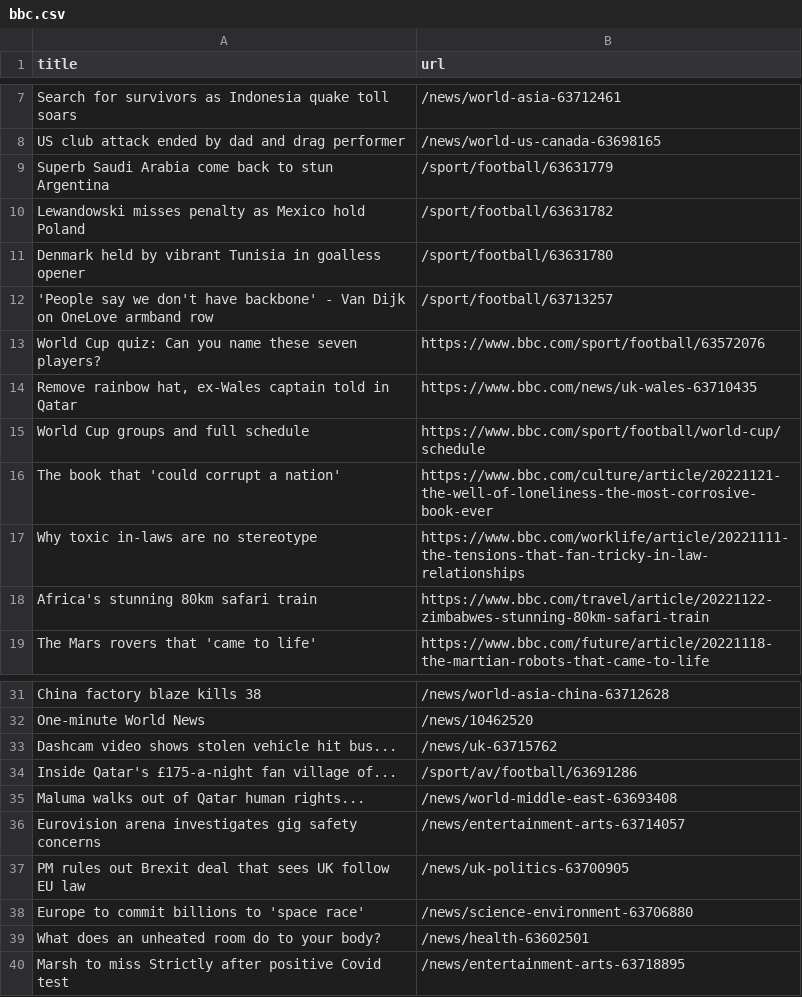
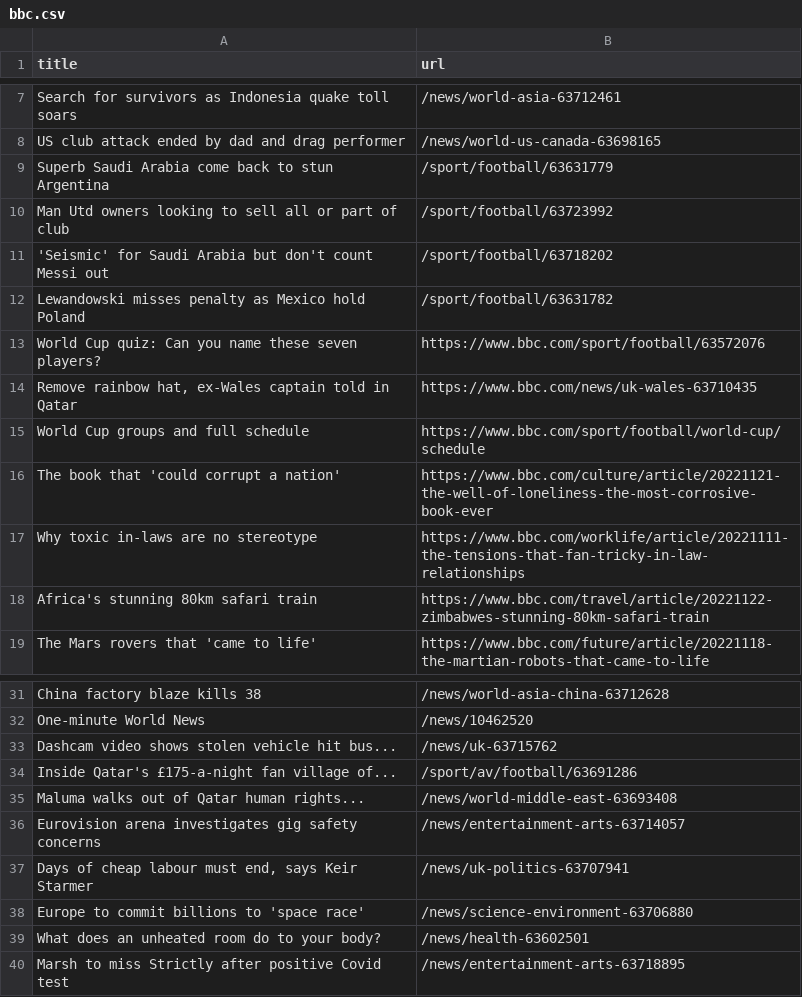
Before and after one commit to stanleydai/automatic-scraper, a CSV file: bbc.csv, drawn as a sheet; only a part is shown, gaps mark what is left out; removed rows and columns are numbered as before the commit, all else as after; the diff names each change by its address in the sheet, - before the commit and + after, or states it on an @@ line.

```diff
--- a/bbc.csv
+++ b/bbc.csv
+row 10: Man Utd owners looking to sell all or part of club | /sport/football/63723992
+row 11: 'Seismic' for Saudi Arabia but don't count Messi out | /sport/football/63718202
-row 11: Denmark held by vibrant Tunisia in goalless opener | /sport/football/63631780
-row 12: 'People say we don't have backbone' - Van Dijk on OneLove armband row | /sport/football/63713257
-row 37: PM rules out Brexit deal that sees UK follow EU law | /news/uk-politics-63700905
+row 37: Days of cheap labour must end, says Keir Starmer | /news/uk-politics-63707941
```
